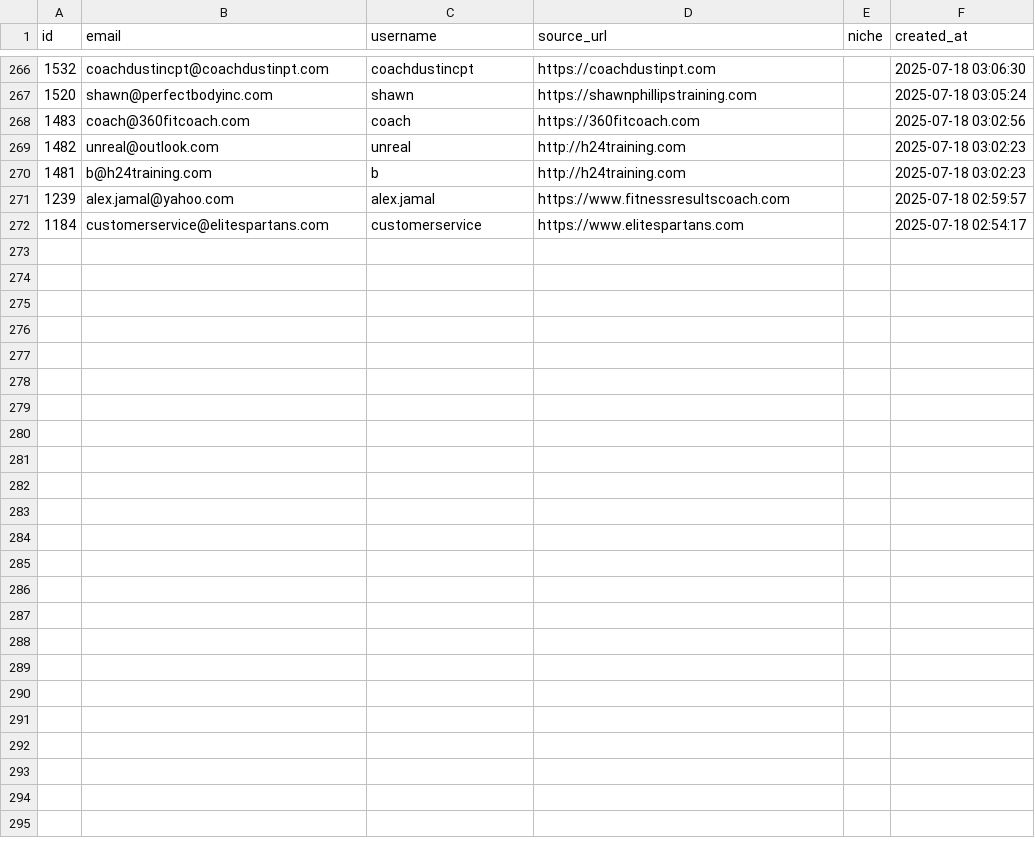
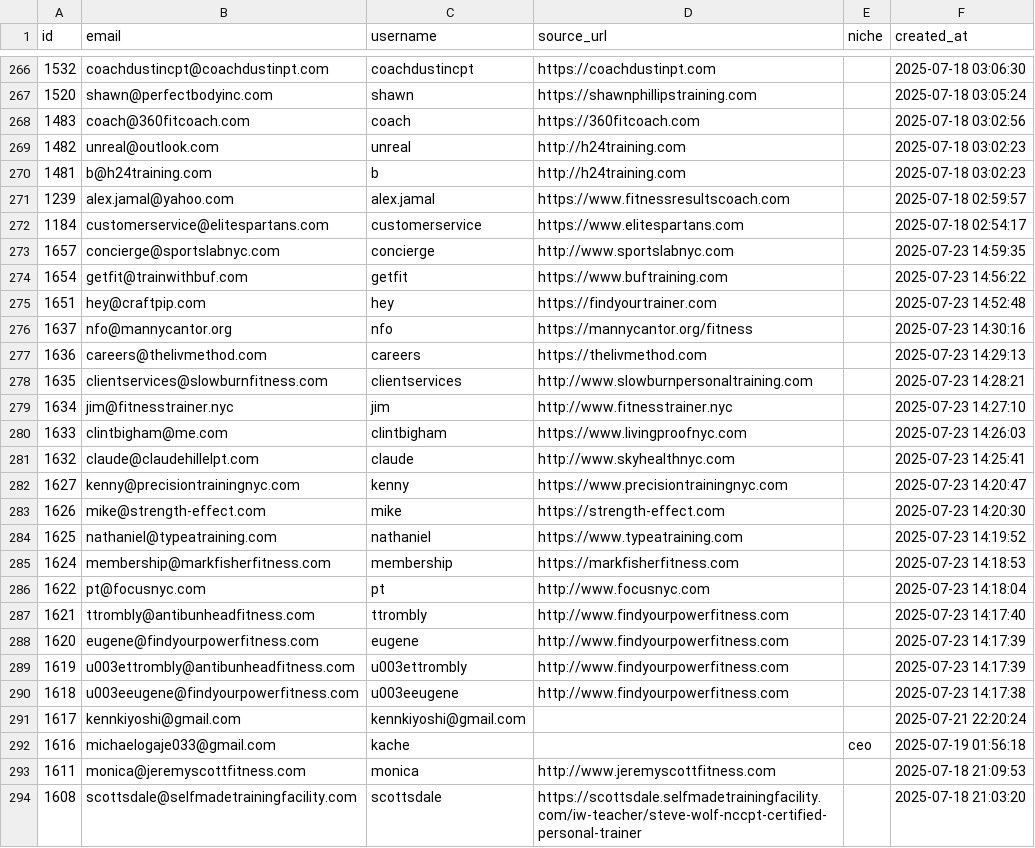
Before and after one commit to owoicho09/genesis, a CSV file: agent/tools/backdoor/email_analysis/valid_leads_export.csv, drawn as a sheet; only a part is shown, gaps mark what is left out; the diff names each change by its address in the sheet, - before the commit and + after, or states it on an @@ line.

Commit message:
follow-up email

```diff
--- a/agent/tools/backdoor/email_analysis/valid_leads_export.csv
+++ b/agent/tools/backdoor/email_analysis/valid_leads_export.csv
+row 273: 1657 | concierge@sportslabnyc.com | concierge | http://www.sportslabnyc.com |  | 2025-07-23 14:59:35
+row 274: 1654 | getfit@trainwithbuf.com | getfit | https://www.buftraining.com |  | 2025-07-23 14:56:22
+row 275: 1651 | hey@craftpip.com | hey | https://findyourtrainer.com |  | 2025-07-23 14:52:48
+row 276: 1637 | nfo@mannycantor.org | nfo | https://mannycantor.org/fitness |  | 2025-07-23 14:30:16
+row 277: 1636 | careers@thelivmethod.com | careers | https://thelivmethod.com |  | 2025-07-23 14:29:13
+row 278: 1635 | clientservices@slowburnfitness.com | clientservices | http://www.slowburnpersonaltraining.com |  | 2025-07-23 14:28:21
+row 279: 1634 | jim@fitnesstrainer.nyc | jim | http://www.fitnesstrainer.nyc |  | 2025-07-23 14:27:10
+row 280: 1633 | clintbigham@me.com | clintbigham | https://www.livingproofnyc.com |  | 2025-07-23 14:26:03
+row 281: 1632 | claude@claudehillelpt.com | claude | http://www.skyhealthnyc.com |  | 2025-07-23 14:25:41
+row 282: 1627 | kenny@precisiontrainingnyc.com | kenny | https://www.precisiontrainingnyc.com |  | 2025-07-23 14:20:47
+row 283: 1626 | mike@strength-effect.com | mike | https://strength-effect.com |  | 2025-07-23 14:20:30
+row 284: 1625 | nathaniel@typeatraining.com | nathaniel | https://www.typeatraining.com |  | 2025-07-23 14:19:52
+row 285: 1624 | membership@markfisherfitness.com | membership | https://markfisherfitness.com |  | 2025-07-23 14:18:53
+row 286: 1622 | pt@focusnyc.com | pt | http://www.focusnyc.com |  | 2025-07-23 14:18:04
+row 287: 1621 | ttrombly@antibunheadfitness.com | ttrombly | http://www.findyourpowerfitness.com |  | 2025-07-23 14:17:40
+row 288: 1620 | eugene@findyourpowerfitness.com | eugene | http://www.findyourpowerfitness.com |  | 2025-07-23 14:17:39
+row 289: 1619 | u003ettrombly@antibunheadfitness.com | u003ettrombly | http://www.findyourpowerfitness.com |  | 2025-07-23 14:17:39
+row 290: 1618 | u003eeugene@findyourpowerfitness.com | u003eeugene | http://www.findyourpowerfitness.com |  | 2025-07-23 14:17:38
+row 291: 1617 | kennkiyoshi@gmail.com | kennkiyoshi@gmail.com |  |  | 2025-07-21 22:20:24
+row 292: 1616 | michaelogaje033@gmail.com | kache |  | ceo | 2025-07-19 01:56:18
+row 293: 1611 | monica@jeremyscottfitness.com | monica | http://www.jeremyscottfitness.com |  | 2025-07-18 21:09:53
+row 294: 1608 | scottsdale@selfmadetrainingfacility.com | scottsdale | https://scottsdale.selfmadetrainingfacility.com/iw-teacher/steve-wolf-nccpt-certified-personal-trainer |  | 2025-07-18 21:03:20
```
Also changed, not shown: csv-json/leads_without_email.csv, 14 other files.
